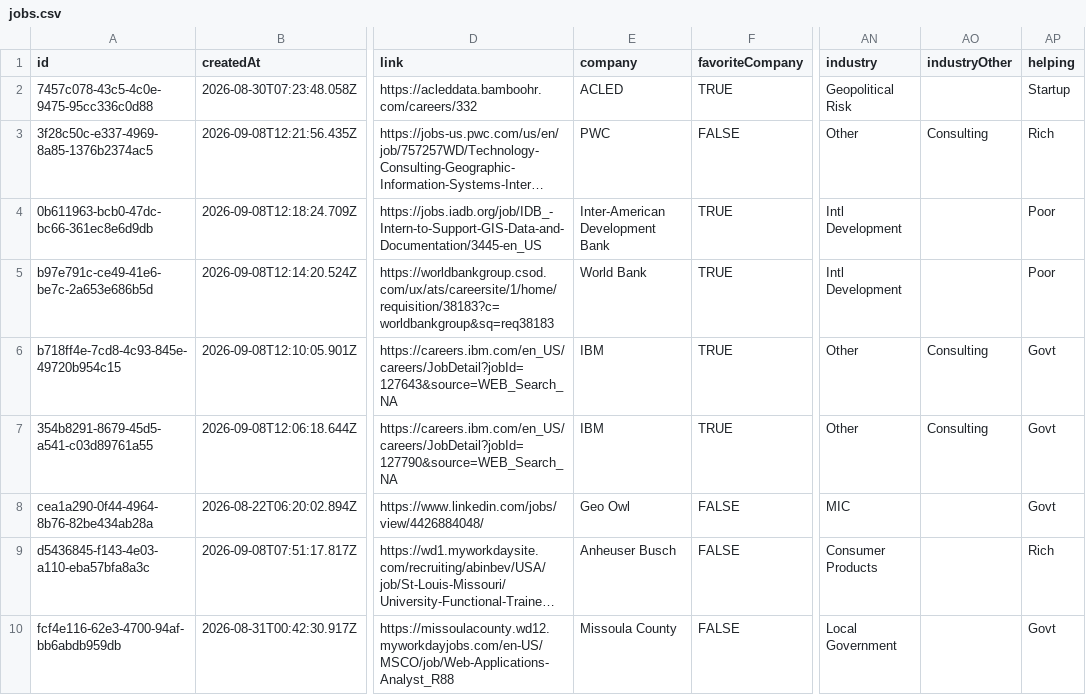
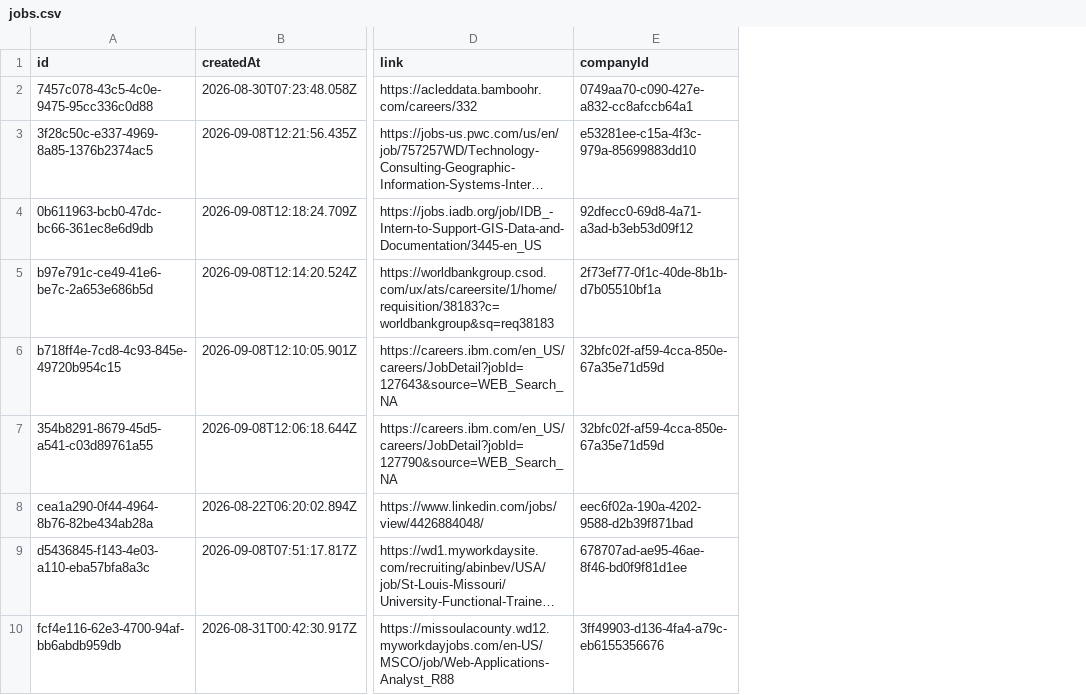
Before and after one commit to geo-theo/job-application-tracker, a CSV file: db/jobs.csv, drawn as a sheet; only a part is shown, gaps mark what is left out; long unchanged cells end in …; removed rows and columns are numbered as before the commit, all else as after; the diff names each change by its address in the sheet, - before the commit and + after, or states it on an @@ line.

```diff
--- a/db/jobs.csv
+++ b/db/jobs.csv
-column E (company), rows 2-10: ACLED | PWC | Inter-American Development Bank | World Bank | IBM | IBM | Geo Owl | Anheuser Busch | Missoula County
-column F (favoriteCompany), rows 2-10: TRUE | FALSE | TRUE | TRUE | TRUE | TRUE | FALSE | FALSE | FALSE
+column E (companyId), rows 2-10: 0749aa70-c090-427e-a832-cc8afccb64a1 | e53281ee-c15a-4f3c-979a-85699883dd10 | 92dfecc0-69d8-4a71-a3ad-b3eb53d09f12 | 2f73ef77-0f1c-40de-8b1b-d7b05510bf1a | 32bfc02f-af59-4cca-850e-67a35e71d59d | 32bfc02f-af59-4cca-850e-67a35e71d59d | eec6f02a-190a-4202-9588-d2b39f871bad | 678707ad-ae95-46ae-8f46-bd0f9f81d1ee | 3ff49903-d136-4fa4-a79c-eb6155356676
-column AN (industry), rows 2-10: Geopolitical Risk | Other | Intl Development | Intl Development | Other | Other | MIC | Consumer Products | Local Government
-column AO (industryOther), rows 3-7: Consulting |  |  | Consulting | Consulting
-column AP (helping), rows 2-10: Startup | Rich | Poor | Poor | Govt | Govt | Govt | Rich | Govt
```
Also changed, not shown: 8 other files.
